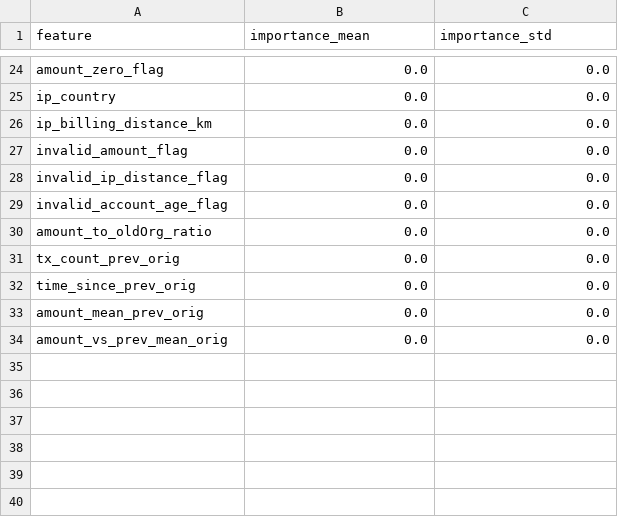
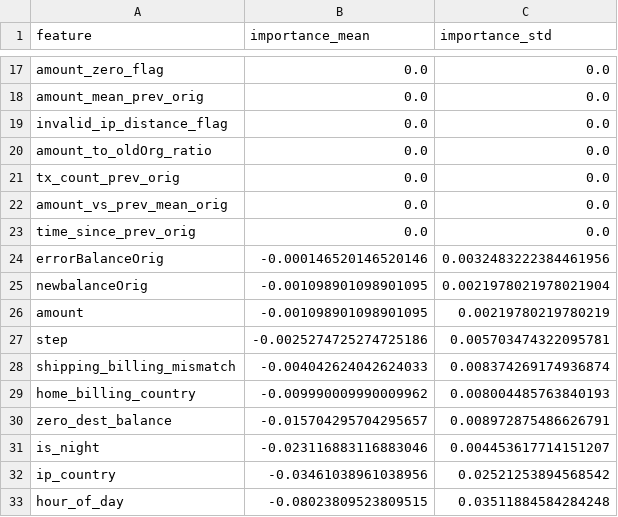
Before and after one commit to anhhq01/business-analysis-hust, a CSV file: data_balancing/outputs/model_permutation_importance.csv, drawn as a sheet; only a part is shown, gaps mark what is left out; removed rows and columns are numbered as before the commit, all else as after; the diff covers the shown part only; the diff names each change by its address in the sheet, - before the commit and + after, or states it on an @@ line.

```diff
--- a/data_balancing/outputs/model_permutation_importance.csv
+++ b/data_balancing/outputs/model_permutation_importance.csv
-A18 (feature): ip_country
+A18 (feature): amount_mean_prev_orig
@@ row 26 moved to row 16: ip_billing_distance_km @@
@@ row 27 moved to row 15: invalid_amount_flag @@
@@ row 29 moved to row 14: invalid_account_age_flag @@
@@ row 34 moved to row 22: amount_vs_prev_mean_orig @@
-row 33: amount_mean_prev_orig | 0.0 | 0.0
+row 24: errorBalanceOrig | -0.000146520146520146 | 0.0032483222384461956
+row 25: newbalanceOrig | -0.001098901098901095 | 0.0021978021978021904
+row 26: amount | -0.001098901098901095 | 0.00219780219780219
+row 27: step | -0.0025274725274725186 | 0.005703474322095781
+row 28: shipping_billing_mismatch | -0.004042624042624033 | 0.008374269174936874
+row 29: home_billing_country | -0.009990009990009962 | 0.008004485763840193
+row 30: zero_dest_balance | -0.015704295704295657 | 0.008972875486626791
+row 31: is_night | -0.023116883116883046 | 0.004453617714151207
+row 32: ip_country | -0.03461038961038956 | 0.02521253894568542
+row 33: hour_of_day | -0.08023809523809515 | 0.03511884584284248
```
Also changed, not shown: 6 added rows, 16 removed rows and 12 edited cells elsewhere in this file, data_balancing/outputs/balancing_model_results.csv, data_balancing/outputs/feature_correlation_matrix.csv, 21 other files.
